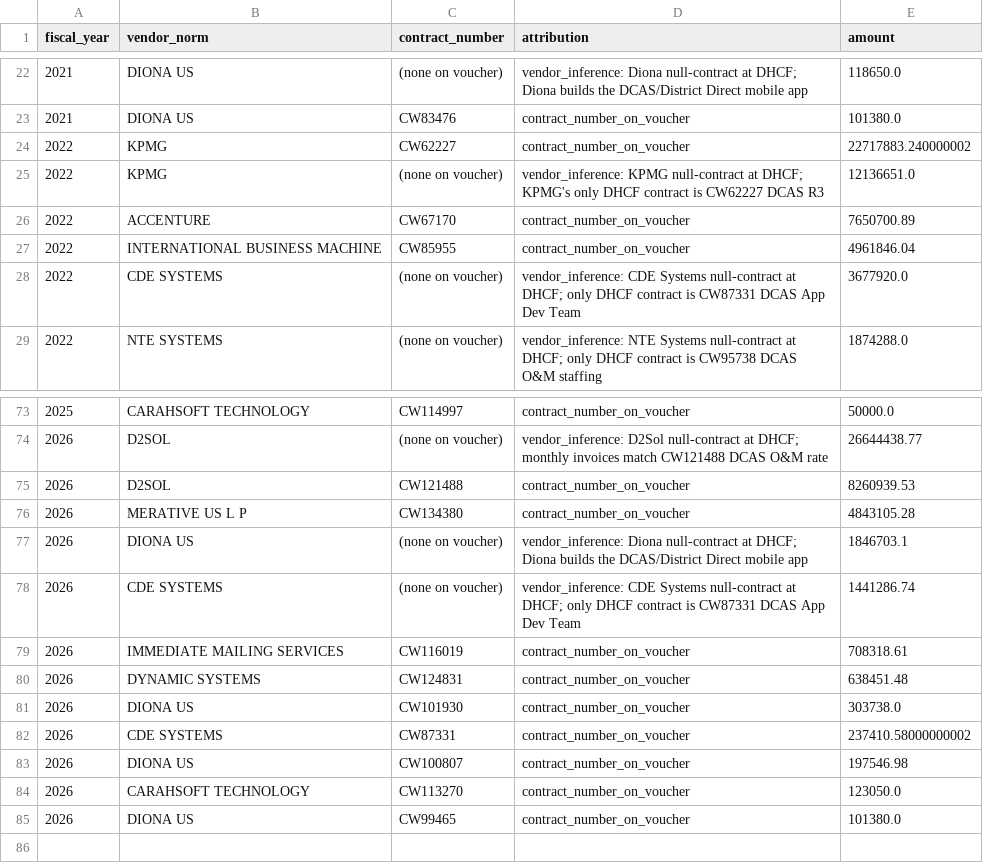
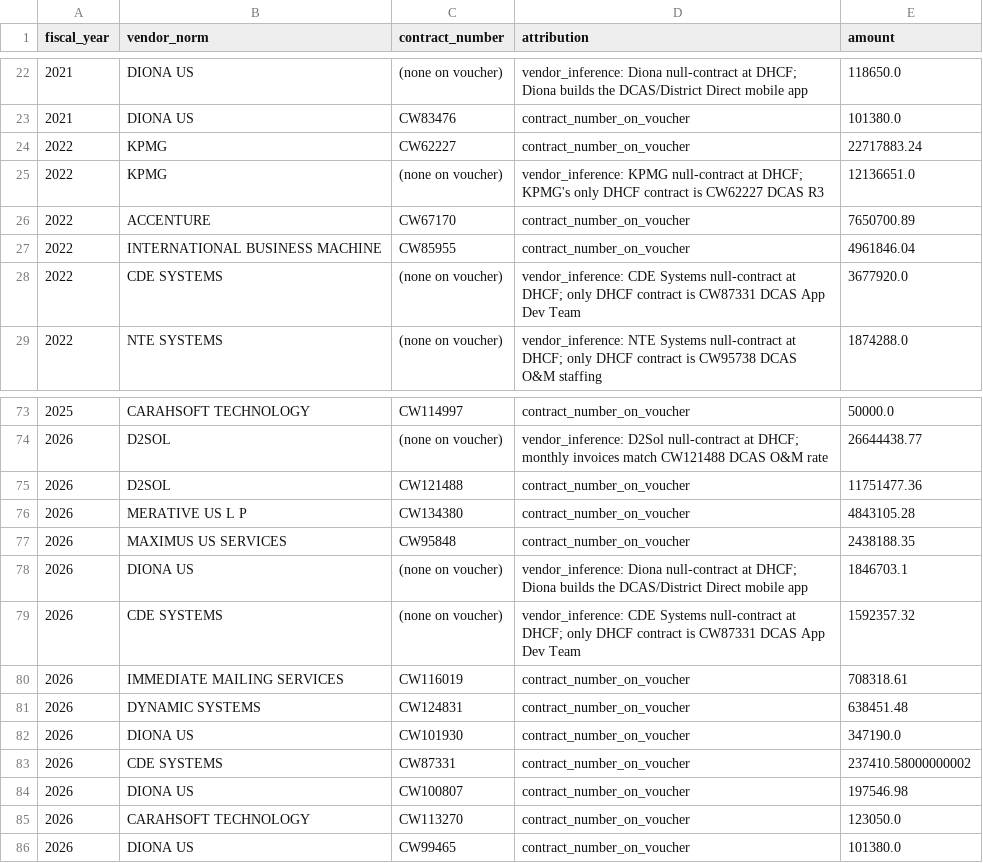
Before and after one commit to abigailhaddad/dc-software-procurement, a CSV file: data/dcas/dcas_payments_by_year.csv, drawn as a sheet; only a part is shown, gaps mark what is left out.

```diff
--- a/data/dcas/dcas_payments_by_year.csv
+++ b/data/dcas/dcas_payments_by_year.csv
@@ -23,3 +23,3 @@ fiscal_year,vendor_norm,contract_number,attribution,amount
 2021,DIONA US,CW83476,contract_number_on_voucher,101380.0
-2022,KPMG,CW62227,contract_number_on_voucher,22717883.240000002
+2022,KPMG,CW62227,contract_number_on_voucher,22717883.24
 2022,KPMG,(none on voucher),vendor_inference: KPMG null-contract at DHCF; KPMG's only DHCF contract is CW62227 DCAS R3,12136651.0
@@ -74,9 +74,10 @@ fiscal_year,vendor_norm,contract_number,attribution,amount
 2026,D2SOL,(none on voucher),vendor_inference: D2Sol null-contract at DHCF; monthly invoices match CW121488 DCAS O&M rate,26644438.77
-2026,D2SOL,CW121488,contract_number_on_voucher,8260939.53
+2026,D2SOL,CW121488,contract_number_on_voucher,11751477.36
 2026,MERATIVE US L P,CW134380,contract_number_on_voucher,4843105.28
+2026,MAXIMUS US SERVICES,CW95848,contract_number_on_voucher,2438188.35
 2026,DIONA US,(none on voucher),vendor_inference: Diona null-contract at DHCF; Diona builds the DCAS/District Direct mobile app,1846703.1
-2026,CDE SYSTEMS,(none on voucher),vendor_inference: CDE Systems null-contract at DHCF; only DHCF contract is CW87331 DCAS App Dev Team,1441286.74
+2026,CDE SYSTEMS,(none on voucher),vendor_inference: CDE Systems null-contract at DHCF; only DHCF contract is CW87331 DCAS App Dev Team,1592357.32
 2026,IMMEDIATE MAILING SERVICES,CW116019,contract_number_on_voucher,708318.61
 2026,DYNAMIC SYSTEMS,CW124831,contract_number_on_voucher,638451.48
-2026,DIONA US,CW101930,contract_number_on_voucher,303738.0
+2026,DIONA US,CW101930,contract_number_on_voucher,347190.0
 2026,CDE SYSTEMS,CW87331,contract_number_on_voucher,237410.58000000002
```
Also changed, not shown: data/dcas/dcas_roster.csv, data/labor_rates.csv, 14 other files.
